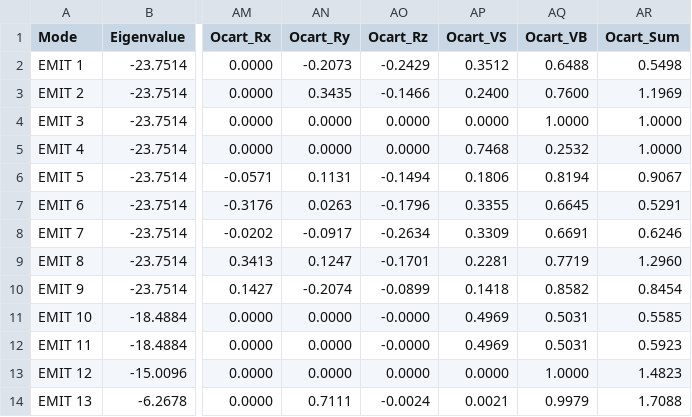
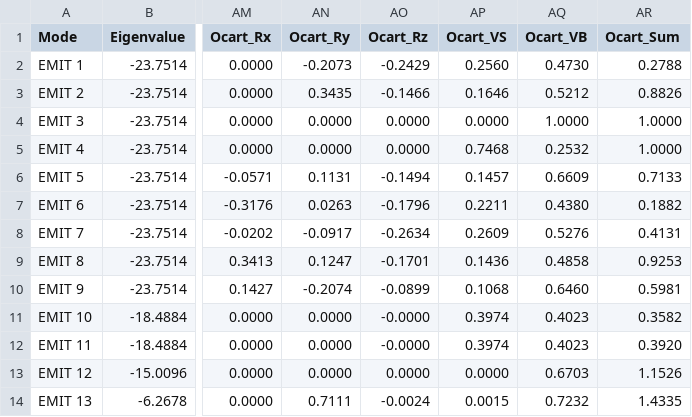
Before and after one commit to Chitiphat-Auvichien/scoring-functions, a CSV file: data/results/C6H6_EMIT.csv, drawn as a sheet; only a part is shown, gaps mark what is left out; the diff covers the shown part only; the diff names each change by its address in the sheet, - before the commit and + after, or states it on an @@ line.

```diff
--- a/data/results/C6H6_EMIT.csv
+++ b/data/results/C6H6_EMIT.csv
-AP2 (Ocart_VS): 0.3512
+AP2 (Ocart_VS): 0.2560
-AQ2 (Ocart_VB): 0.6488
+AQ2 (Ocart_VB): 0.4730
-AR2 (Ocart_Sum): 0.5498
+AR2 (Ocart_Sum): 0.2788
-AP3 (Ocart_VS): 0.2400
+AP3 (Ocart_VS): 0.1646
-AQ3 (Ocart_VB): 0.7600
+AQ3 (Ocart_VB): 0.5212
-AR3 (Ocart_Sum): 1.1969
+AR3 (Ocart_Sum): 0.8826
-AP6 (Ocart_VS): 0.1806
+AP6 (Ocart_VS): 0.1457
-AQ6 (Ocart_VB): 0.8194
+AQ6 (Ocart_VB): 0.6609
-AR6 (Ocart_Sum): 0.9067
+AR6 (Ocart_Sum): 0.7133
-AP7 (Ocart_VS): 0.3355
+AP7 (Ocart_VS): 0.2211
-AQ7 (Ocart_VB): 0.6645
+AQ7 (Ocart_VB): 0.4380
-AR7 (Ocart_Sum): 0.5291
+AR7 (Ocart_Sum): 0.1882
-AP8 (Ocart_VS): 0.3309
+AP8 (Ocart_VS): 0.2609
-AQ8 (Ocart_VB): 0.6691
+AQ8 (Ocart_VB): 0.5276
-AR8 (Ocart_Sum): 0.6246
+AR8 (Ocart_Sum): 0.4131
-AP9 (Ocart_VS): 0.2281
+AP9 (Ocart_VS): 0.1436
-AQ9 (Ocart_VB): 0.7719
+AQ9 (Ocart_VB): 0.4858
-AR9 (Ocart_Sum): 1.2960
+AR9 (Ocart_Sum): 0.9253
-AP10 (Ocart_VS): 0.1418
+AP10 (Ocart_VS): 0.1068
-AQ10 (Ocart_VB): 0.8582
+AQ10 (Ocart_VB): 0.6460
-AR10 (Ocart_Sum): 0.8454
+AR10 (Ocart_Sum): 0.5981
-AP11:AP12 (Ocart_VS): 0.4969
+AP11:AP12 (Ocart_VS): 0.3974
-AQ11:AQ12 (Ocart_VB): 0.5031
+AQ11:AQ12 (Ocart_VB): 0.4023
-AR11 (Ocart_Sum): 0.5585
+AR11 (Ocart_Sum): 0.3582
-AR12 (Ocart_Sum): 0.5923
+AR12 (Ocart_Sum): 0.3920
-AQ13 (Ocart_VB): 1.0000
+AQ13 (Ocart_VB): 0.6703
-AR13 (Ocart_Sum): 1.4823
+AR13 (Ocart_Sum): 1.1526
-AP14 (Ocart_VS): 0.0021
+AP14 (Ocart_VS): 0.0015
-AQ14 (Ocart_VB): 0.9979
+AQ14 (Ocart_VB): 0.7232
-AR14 (Ocart_Sum): 1.7088
+AR14 (Ocart_Sum): 1.4335
```
Also changed, not shown: 62 edited cells elsewhere in this file, data/results/H2O_EMIT.csv, 3 other files.
